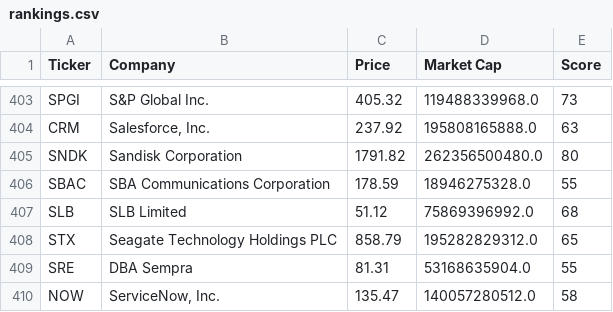
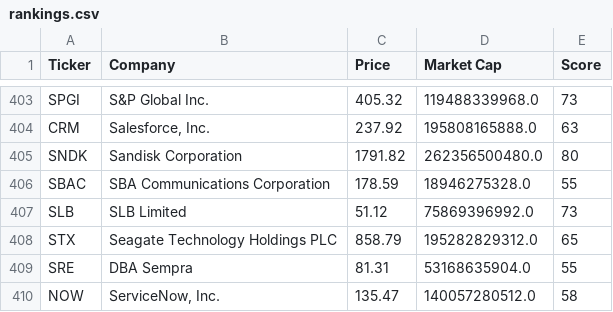
Before and after one commit to brandied1/investment-analyzer, a CSV file: rankings.csv, drawn as a sheet; only a part is shown, gaps mark what is left out; the diff covers the shown part only.

```diff
--- a/rankings.csv
+++ b/rankings.csv
@@ -406,3 +406,3 @@ SNDK,Sandisk Corporation,1791.82,262356500480.0,80
 SBAC,SBA Communications Corporation,178.59,18946275328.0,55
-SLB,SLB Limited,51.12,75869396992.0,68
+SLB,SLB Limited,51.12,75869396992.0,73
 STX,Seagate Technology Holdings PLC,858.79,195282829312.0,65
```
Also changed, not shown: 5 edited cells elsewhere in this file.
